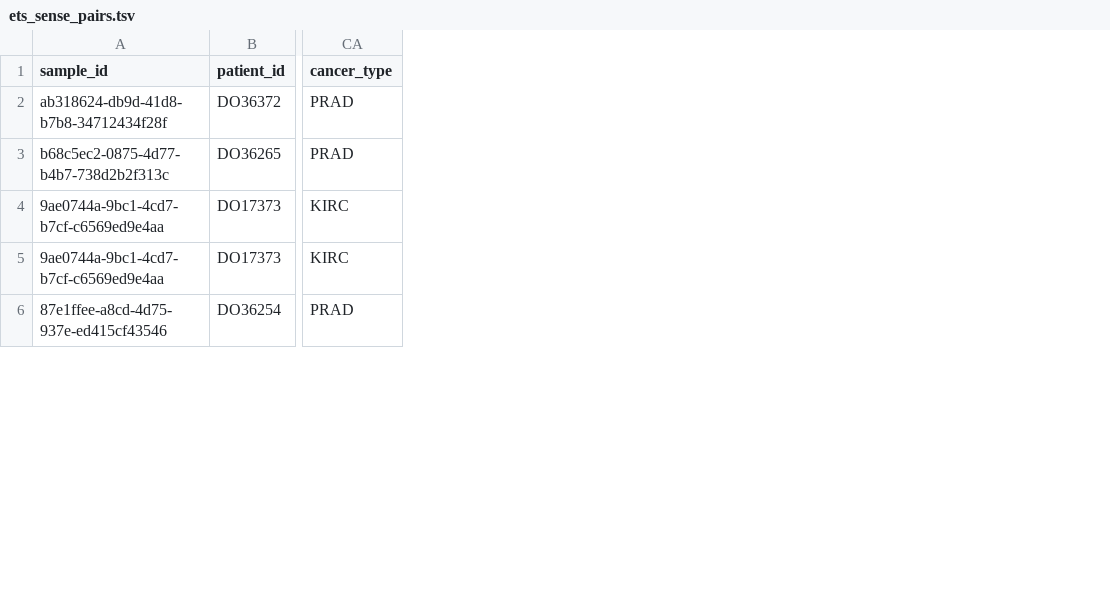
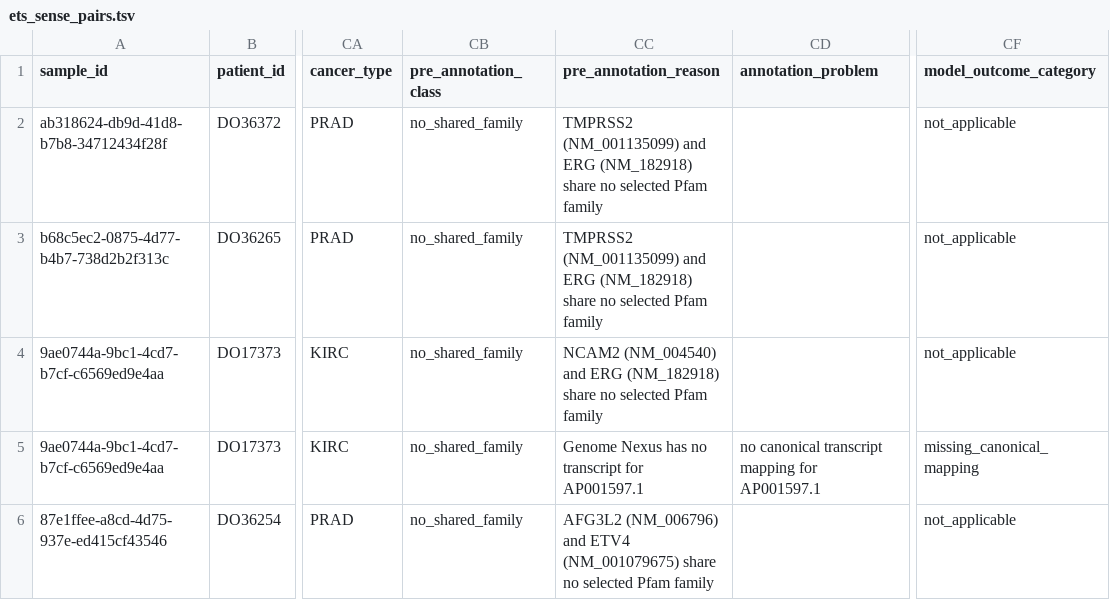
Before and after one commit to genome-nexus/fusion-hotspots, a TSV file: runs/pcawg_tcga_sv_screen_2026-11-13/ets_sense_pairs.tsv, drawn as a sheet; only a part is shown, gaps mark what is left out; the diff covers the shown part only; the diff names each change by its address in the sheet, - before the commit and + after, or states it on an @@ line.

Commit message:
Restore single-gene transcript fallback in the PCAWG DNA screen
Never cache batch omissions as absent; invalidate legacy poisoned markers and retain definitive single-lookup negative caching. Separate DNA-applicable tier evidence and model/product verdicts, preserve pre-annotation classes, and rerun all screen outputs with a before/after comparison.

Co-authored-by: omnigent <noreply@omnigent.ai>

```diff
--- a/runs/pcawg_tcga_sv_screen_2026-11-13/ets_sense_pairs.tsv
+++ b/runs/pcawg_tcga_sv_screen_2026-11-13/ets_sense_pairs.tsv
+column CB (pre_annotation_class), rows 2-6: all no_shared_family
+column CC (pre_annotation_reason), rows 2-6: TMPRSS2 (NM_001135099) and ERG (NM_182918) share no selected Pfam family | TMPRSS2 (NM_001135099) and ERG (NM_182918) share no selected Pfam family | NCAM2 (NM_004540) and ERG (NM_182918) share no selected Pfam family | Genome Nexus has no transcript for AP001597.1 | AFG3L2 (NM_006796) and ETV4 (NM_001079675) share no selected Pfam family
+column CD (annotation_problem), row 5: no canonical transcript mapping for AP001597.1
+column CF (model_outcome_category), rows 2-6: not_applicable | not_applicable | not_applicable | missing_canonical_mapping | not_applicable
```
Also changed, not shown: 10 edited cells elsewhere in this file, runs/pcawg_tcga_sv_screen_2026-11-13/donor_burden.tsv, runs/pcawg_tcga_sv_screen_2026-11-13/strongest_candidates.tsv, 16 other files.
